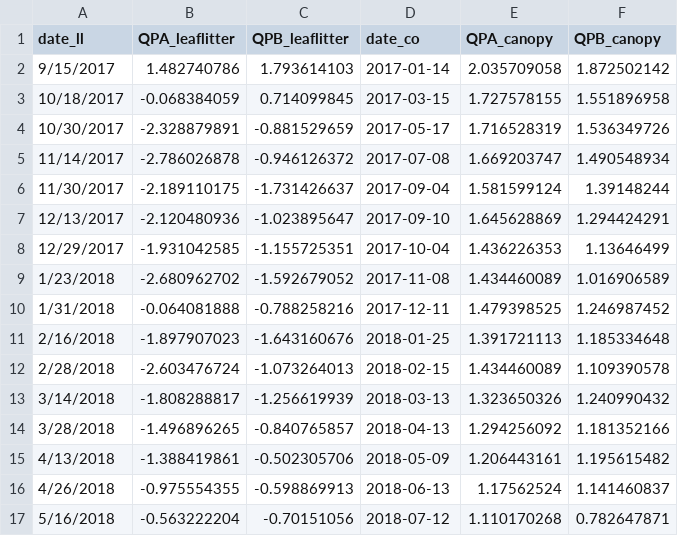
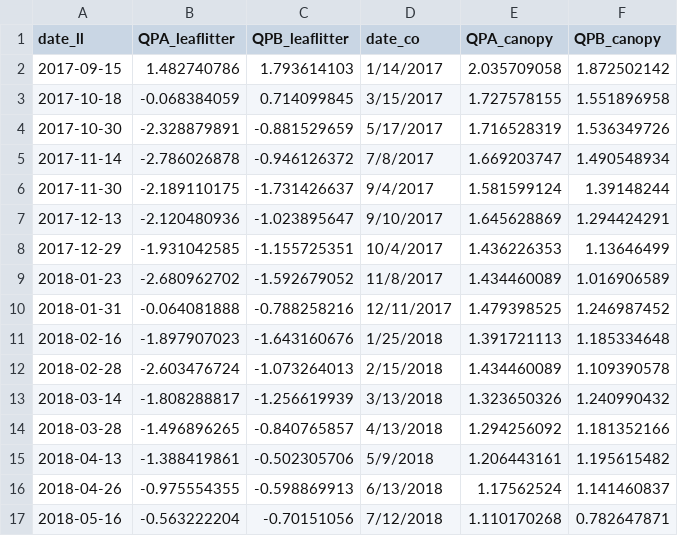
Before and after one commit to PEGutierrezF/StreamStability-IrMaria, a CSV file: data/all_data.csv, drawn as a sheet; only a part is shown; the diff covers the shown part only.

Commit message:
data

```diff
--- a/data/all_data.csv
+++ b/data/all_data.csv
@@ -1,17 +1,17 @@
 date_ll,QPA_leaflitter,QPB_leaflitter,date_co,QPA_canopy,QPB_canopy
-9/15/2017,1.482740786,1.793614103,2017-01-14,2.035709058,1.872502142
-10/18/2017,-0.068384059,0.714099845,2017-03-15,1.727578155,1.551896958
-10/30/2017,-2.328879891,-0.881529659,2017-05-17,1.716528319,1.536349726
-11/14/2017,-2.786026878,-0.946126372,2017-07-08,1.669203747,1.490548934
-11/30/2017,-2.189110175,-1.731426637,2017-09-04,1.581599124,1.39148244
-12/13/2017,-2.120480936,-1.023895647,2017-09-10,1.645628869,1.294424291
-12/29/2017,-1.931042585,-1.155725351,2017-10-04,1.436226353,1.13646499
-1/23/2018,-2.680962702,-1.592679052,2017-11-08,1.434460089,1.016906589
-1/31/2018,-0.064081888,-0.788258216,2017-12-11,1.479398525,1.246987452
-2/16/2018,-1.897907023,-1.643160676,2018-01-25,1.391721113,1.185334648
-2/28/2018,-2.603476724,-1.073264013,2018-02-15,1.434460089,1.109390578
-3/14/2018,-1.808288817,-1.256619939,2018-03-13,1.323650326,1.240990432
-3/28/2018,-1.496896265,-0.840765857,2018-04-13,1.294256092,1.181352166
-4/13/2018,-1.388419861,-0.502305706,2018-05-09,1.206443161,1.195615482
-4/26/2018,-0.975554355,-0.598869913,2018-06-13,1.17562524,1.141460837
-5/16/2018,-0.563222204,-0.70151056,2018-07-12,1.110170268,0.782647871
+2017-09-15,1.482740786,1.793614103,1/14/2017,2.035709058,1.872502142
+2017-10-18,-0.068384059,0.714099845,3/15/2017,1.727578155,1.551896958
+2017-10-30,-2.328879891,-0.881529659,5/17/2017,1.716528319,1.536349726
+2017-11-14,-2.786026878,-0.946126372,7/8/2017,1.669203747,1.490548934
+2017-11-30,-2.189110175,-1.731426637,9/4/2017,1.581599124,1.39148244
+2017-12-13,-2.120480936,-1.023895647,9/10/2017,1.645628869,1.294424291
+2017-12-29,-1.931042585,-1.155725351,10/4/2017,1.436226353,1.13646499
+2018-01-23,-2.680962702,-1.592679052,11/8/2017,1.434460089,1.016906589
+2018-01-31,-0.064081888,-0.788258216,12/11/2017,1.479398525,1.246987452
+2018-02-16,-1.897907023,-1.643160676,1/25/2018,1.391721113,1.185334648
+2018-02-28,-2.603476724,-1.073264013,2/15/2018,1.434460089,1.109390578
+2018-03-14,-1.808288817,-1.256619939,3/13/2018,1.323650326,1.240990432
+2018-03-28,-1.496896265,-0.840765857,4/13/2018,1.294256092,1.181352166
+2018-04-13,-1.388419861,-0.502305706,5/9/2018,1.206443161,1.195615482
+2018-04-26,-0.975554355,-0.598869913,6/13/2018,1.17562524,1.141460837
+2018-05-16,-0.563222204,-0.70151056,7/12/2018,1.110170268,0.782647871
```
Also changed, not shown: 76 edited cells elsewhere in this file, 1 other file.
